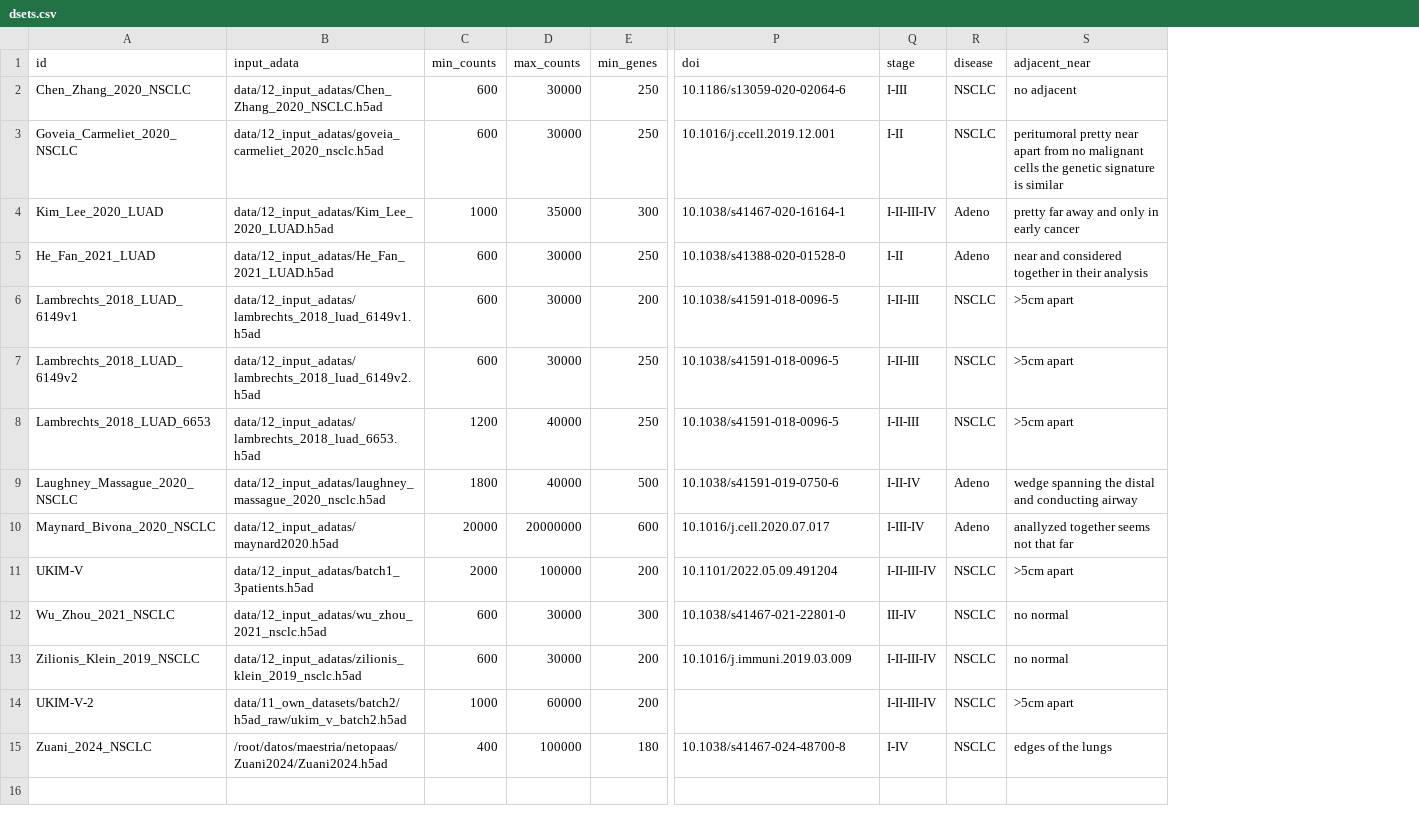
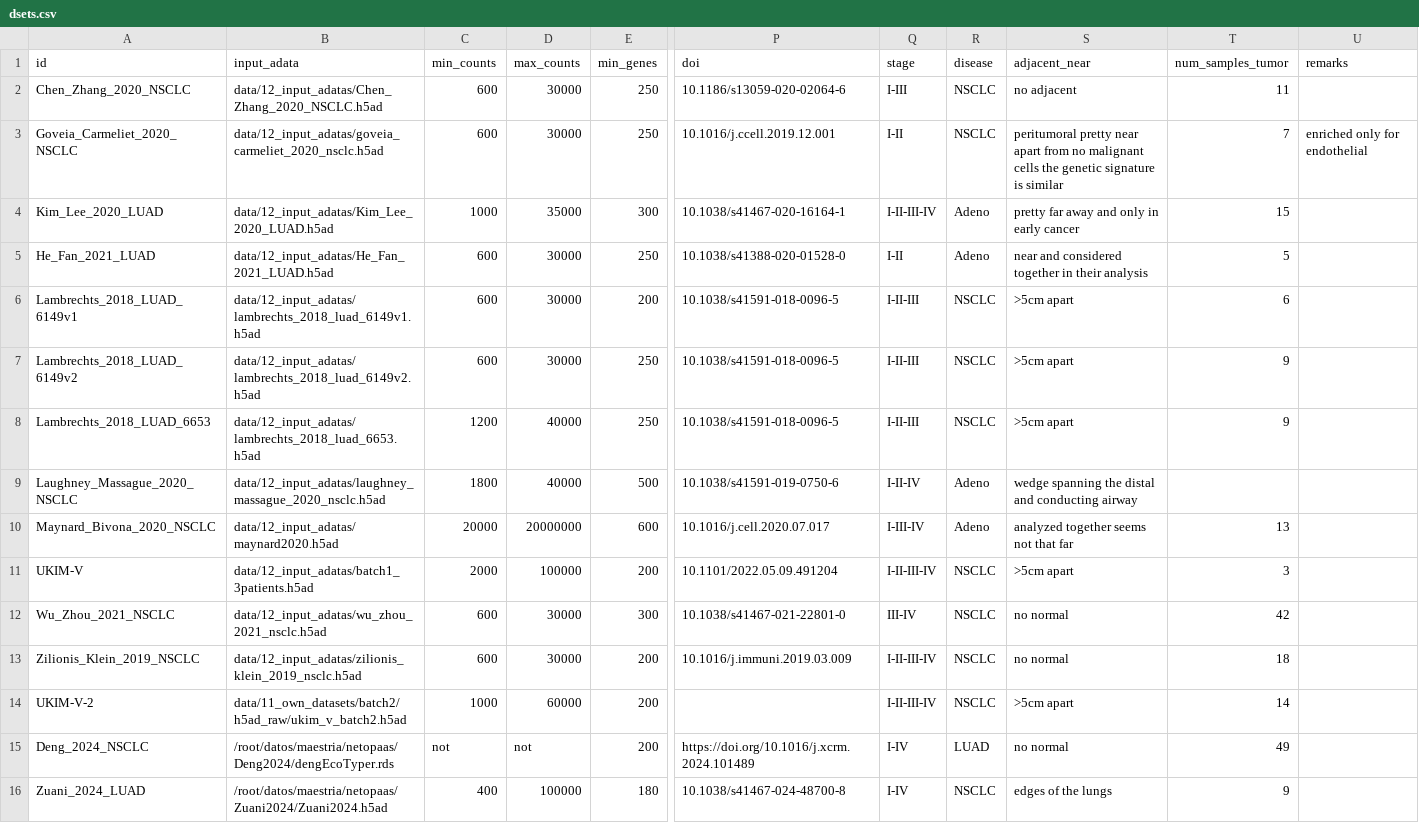
Before and after one commit to epaaso/sc-luca-explore, a CSV file: metadata/dsets.csv, drawn as a sheet; only a part is shown, gaps mark what is left out; addresses are those after the commit; rows hold the shown columns only; the diff names each change by its address in the sheet, - before the commit and + after, or states it on an @@ line.

Commit message:
num samples all dsets

```diff
--- a/metadata/dsets.csv
+++ b/metadata/dsets.csv
+column T (num_samples_tumor), rows 2-14: 11 | 7 | 15 | 5 | 6 | 9 | 9 |  | 13 | 3 | 42 | 18 | 14; row 16: 9
+column U (remarks), row 3: enriched only for endothelial
-S10 (adjacent_near): anallyzed together seems not that far
+S10 (adjacent_near): analyzed together seems not that far
+row 15: Deng_2024_NSCLC | /root/datos/maestria/netopaas/Deng2024/dengEcoTyper.rds | not | not | 200 | https://doi.org/10.1016/j.xcrm.2024.101489 | I-IV | LUAD | no normal | 49
-A16 (id): Zuani_2024_NSCLC
+A16 (id): Zuani_2024_LUAD
```
